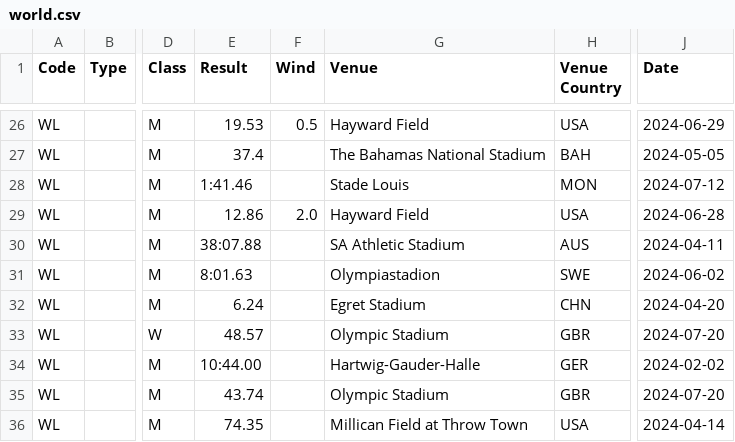
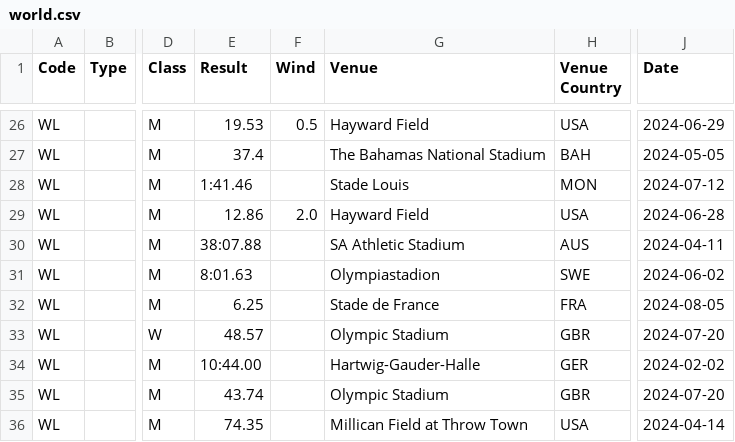
Before and after one commit to nimarion/records, a CSV file: leads/senior/world.csv, drawn as a sheet; only a part is shown, gaps mark what is left out; the diff names each change by its address in the sheet, - before the commit and + after, or states it on an @@ line.

```diff
--- a/leads/senior/world.csv
+++ b/leads/senior/world.csv
-E32 (Result): 6.24
+E32 (Result): 6.25
-G32 (Venue): Egret Stadium
+G32 (Venue): Stade de France
-H32 (Venue Country): CHN
+H32 (Venue Country): FRA
-J32 (Date): 2024-04-20
+J32 (Date): 2024-08-05
```
Also changed, not shown: leads/senior/area.csv, leads/u20/area.csv.
